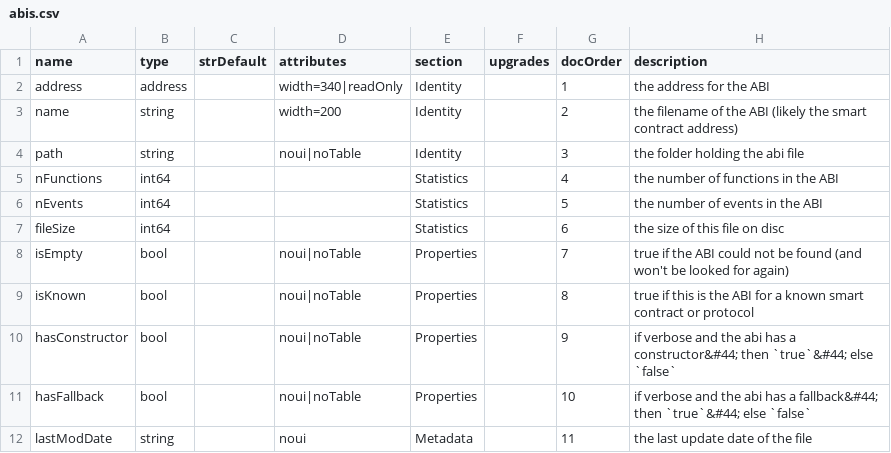
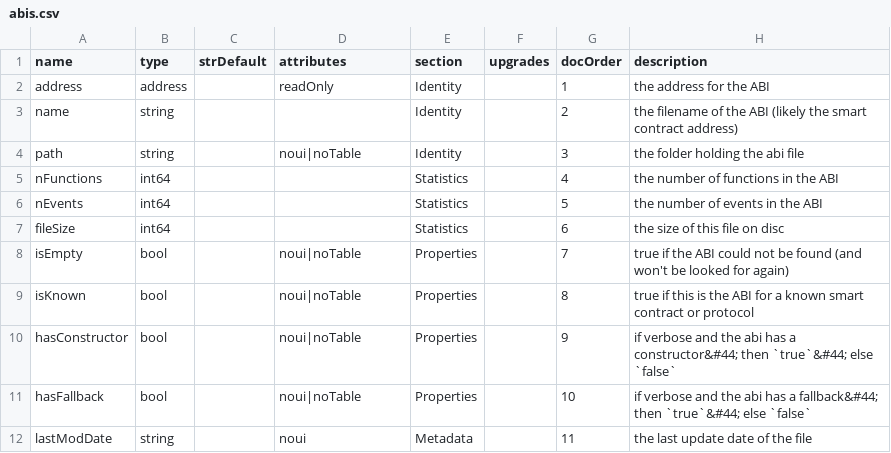
Before and after one commit to TrueBlocks/trueblocks-explorer, a CSV file: code_gen/templates/classDefinitions/fields/abis.csv, drawn as a sheet; the diff names each change by its address in the sheet, - before the commit and + after, or states it on an @@ line.

```diff
--- a/code_gen/templates/classDefinitions/fields/abis.csv
+++ b/code_gen/templates/classDefinitions/fields/abis.csv
-D2 (attributes): width=340|readOnly
+D2 (attributes): readOnly
-D3 (attributes): width=200
+D3 (attributes): (empty)
```
Also changed, not shown: code_gen/templates/classDefinitions/fields/assetcharts.csv, code_gen/templates/classDefinitions/fields/blooms.csv, 19 other files.
